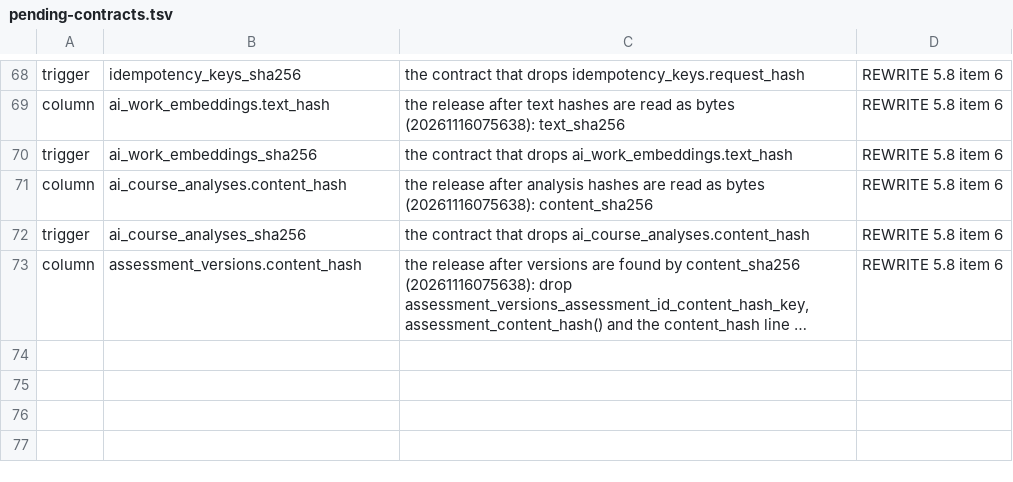
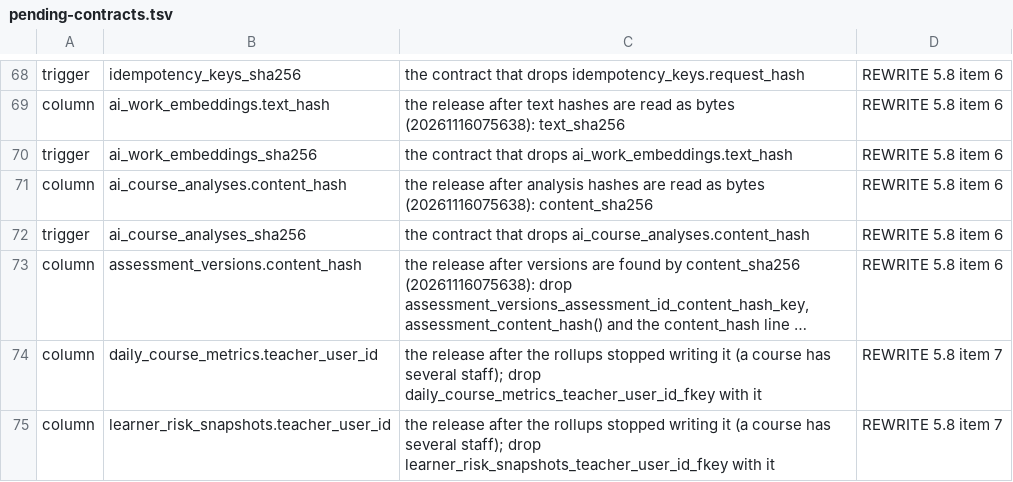
Before and after one commit to Meirbek-dev/ashyk-bilim, a TSV file: apps/server/crates/db/pending-contracts.tsv, drawn as a sheet; only a part is shown, gaps mark what is left out; long unchanged cells end in …; the diff names each change by its address in the sheet, - before the commit and + after, or states it on an @@ line.

```diff
--- a/apps/server/crates/db/pending-contracts.tsv
+++ b/apps/server/crates/db/pending-contracts.tsv
+row 74: column | daily_course_metrics.teacher_user_id | the release after the rollups stopped writing it (a course has several staff); drop daily_course_metrics_teacher_user_id_fkey with it | REWRITE 5.8 item 7
+row 75: column | learner_risk_snapshots.teacher_user_id | the release after the rollups stopped writing it (a course has several staff); drop learner_risk_snapshots_teacher_user_id_fkey with it | REWRITE 5.8 item 7
```
Also changed, not shown: 8 other files.
